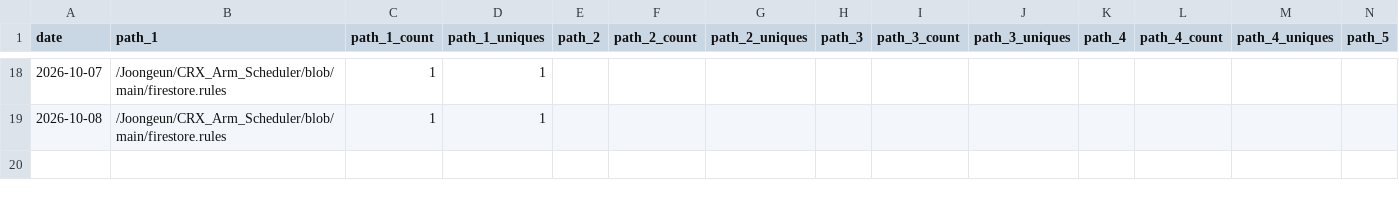
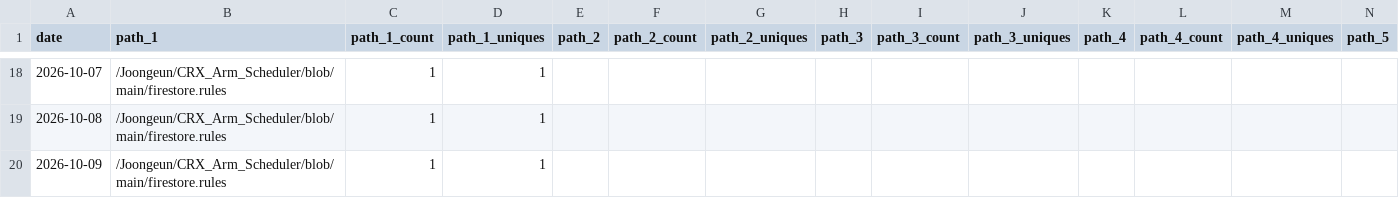
Before and after one commit to Joongeun/Joon_Project_Stats, a CSV file: data/github_paths/CRX_Arm_Scheduler.csv, drawn as a sheet; only a part is shown, gaps mark what is left out; rows hold the shown columns only; the diff names each change by its address in the sheet, - before the commit and + after, or states it on an @@ line.

Commit message:
data update

```diff
--- a/data/github_paths/CRX_Arm_Scheduler.csv
+++ b/data/github_paths/CRX_Arm_Scheduler.csv
+row 20: 2026-10-09 | /Joongeun/CRX_Arm_Scheduler/blob/main/firestore.rules | 1 | 1
```
Also changed, not shown: data/github_paths/Agrobot.csv, data/github_paths/Badminton-Shuttle-Launcher.csv, 1 other file.
